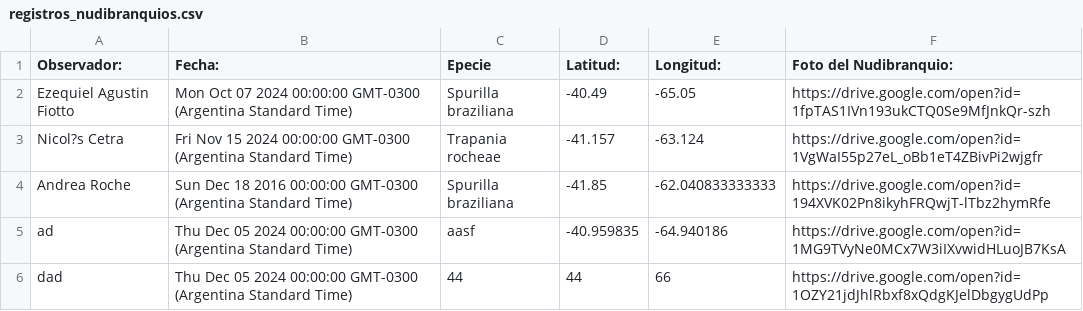
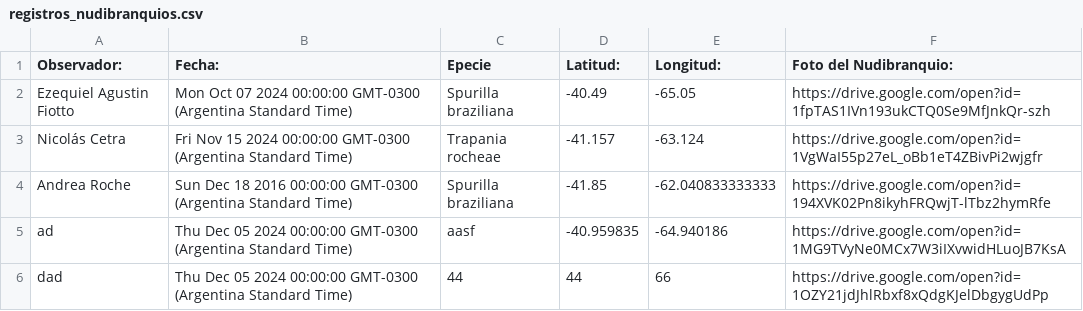
Before and after one commit to NudiArg/MapaNudiArg, a CSV file: registros_nudibranquios.csv, drawn as a sheet.

Commit message:
Update registros_nudibranquios.csv

```diff
--- a/registros_nudibranquios.csv
+++ b/registros_nudibranquios.csv
@@ -2,3 +2,3 @@ Observador:,  Fecha:,Epecie,Latitud:,Longitud:,Foto del Nudibranquio:
 Ezequiel Agustin Fiotto,Mon Oct 07 2024 00:00:00 GMT-0300 (Argentina Standard Time),Spurilla braziliana,-40.49,-65.05,https://drive.google.com/open?id=1fpTAS1IVn193ukCTQ0Se9MfJnkQr-szh
-Nicol?s Cetra,Fri Nov 15 2024 00:00:00 GMT-0300 (Argentina Standard Time),Trapania rocheae,-41.157,-63.124,https://drive.google.com/open?id=1VgWaI55p27eL_oBb1eT4ZBivPi2wjgfr
+Nicolás Cetra,Fri Nov 15 2024 00:00:00 GMT-0300 (Argentina Standard Time),Trapania rocheae,-41.157,-63.124,https://drive.google.com/open?id=1VgWaI55p27eL_oBb1eT4ZBivPi2wjgfr
 Andrea Roche,Sun Dec 18 2016 00:00:00 GMT-0300 (Argentina Standard Time),Spurilla braziliana,-41.85,-62.040833333333,https://drive.google.com/open?id=194XVK02Pn8ikyhFRQwjT-lTbz2hymRfe
```
